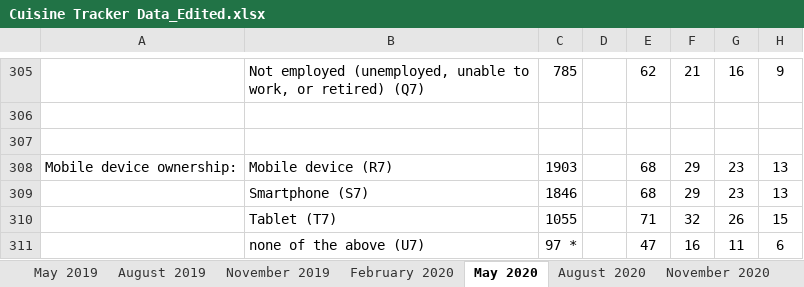
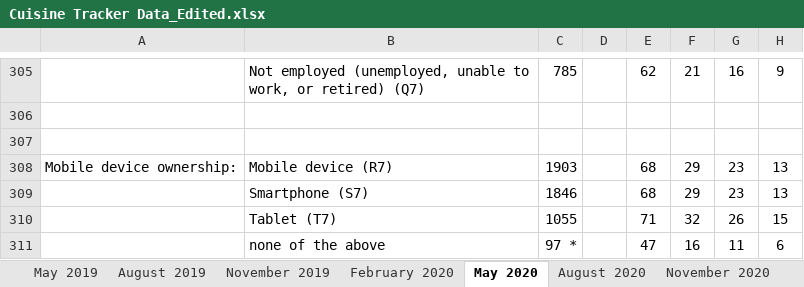
Before and after one commit to alabellehahn/40233-Empirical-Paper, an Excel workbook: Cuisine Tracker Data_Edited.xlsx, sheet May 2020, drawn as a sheet; only a part is shown, gaps mark what is left out; values as stored, in another font and other column widths than the file's, no borders; the diff names each change by its address in the sheet, - before the commit and + after, or states it on an @@ line.

```diff
--- a/Cuisine Tracker Data_Edited.xlsx (sheet May 2020)
+++ b/Cuisine Tracker Data_Edited.xlsx (sheet May 2020)
-B311: none of the above (U7)
+B311: none of the above
```
Also changed, not shown: sheet August 2019, sheet November 2020, sheet February 2021, sheet February 2020, 2 other files.
